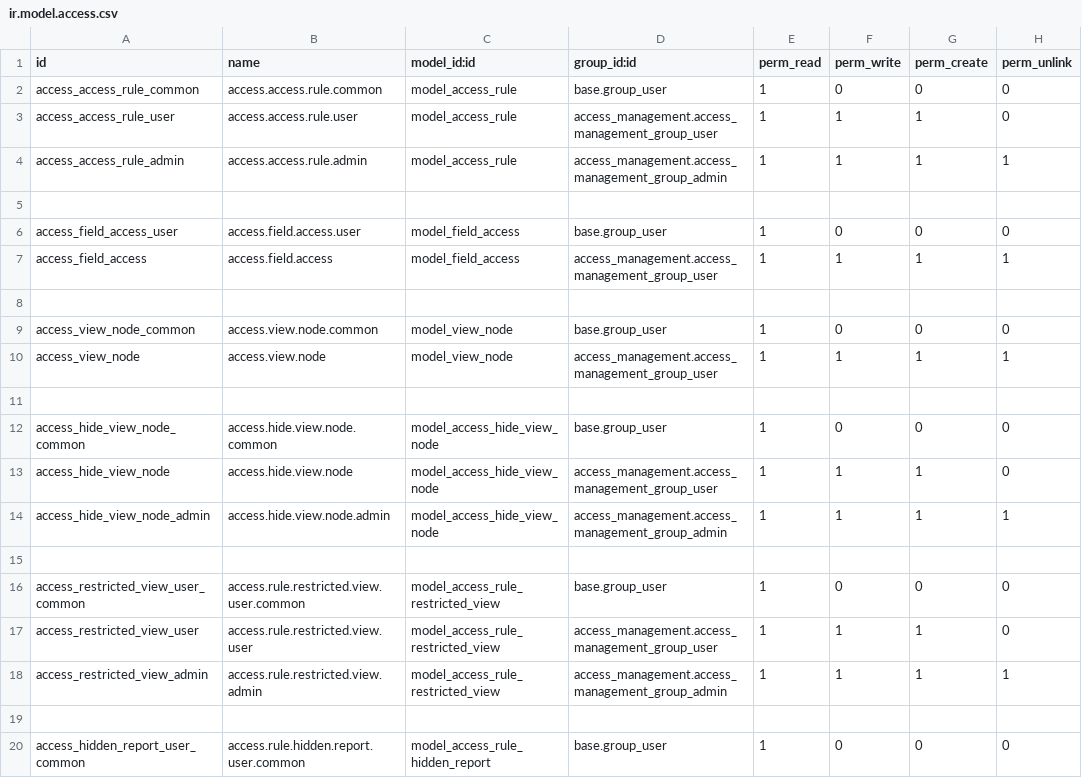
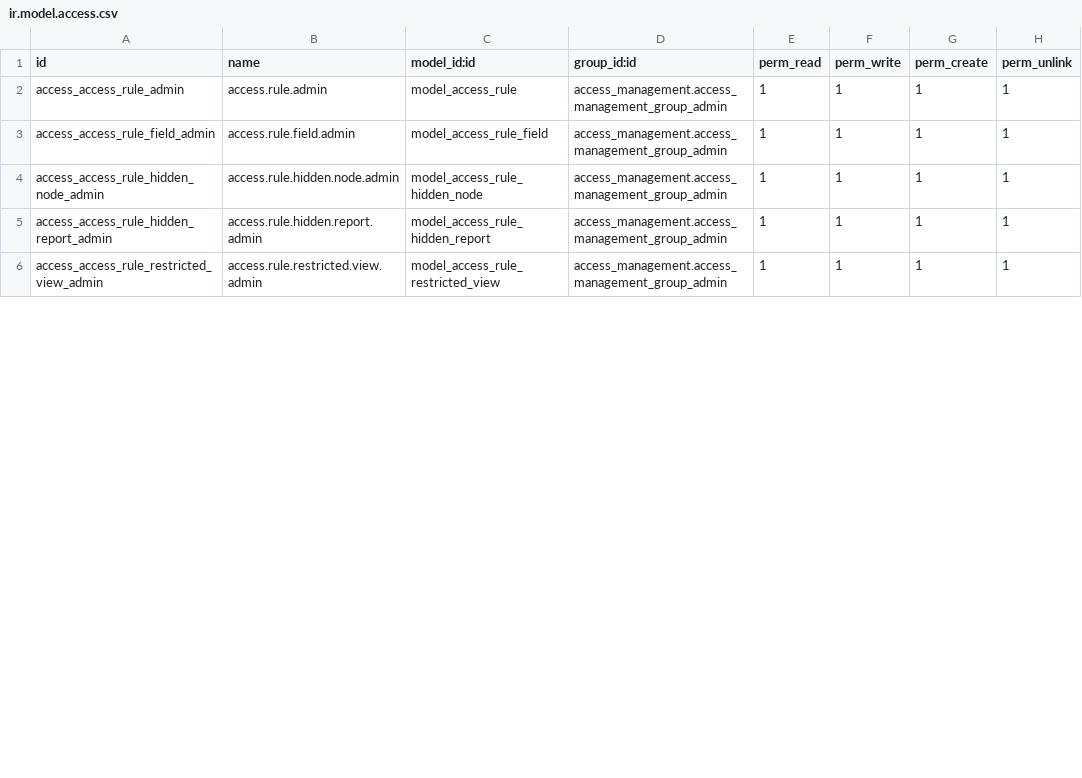
Before and after one commit to leofrentech/odoo-marketplace, a CSV file: access_management/security/ir.model.access.csv, drawn as a sheet; only a part is shown; the diff covers the shown part only.

Commit message:
[IMP] access_management: port 19.0.4.0.1 features to Odoo 18
Bring the Odoo 18 module to feature parity with the 19.0 version:
server-side Model Access lines, per-model field access, hidden buttons,
pages, links and reports, restricted views, chatter settings, import,
export and debug restrictions, multi-company rules and an administrator
group, with tests.

Adapted to the Odoo 18 APIs (osv.expression domains, _sql_constraints,
json routes, res.groups category). The migration scripts rename the
models and fields of 18.0.2.0.0 and keep the existing rules.

```diff
--- a/access_management/security/ir.model.access.csv
+++ b/access_management/security/ir.model.access.csv
@@ -1,20 +1,6 @@
 id,name,model_id:id,group_id:id,perm_read,perm_write,perm_create,perm_unlink
-access_access_rule_common,access.access.rule.common,model_access_rule,base.group_user,1,0,0,0
-access_access_rule_user,access.access.rule.user,model_access_rule,access_management.access_management_group_user,1,1,1,0
-access_access_rule_admin,access.access.rule.admin,model_access_rule,access_management.access_management_group_admin,1,1,1,1
-
-access_field_access_user,access.field.access.user,model_field_access,base.group_user,1,0,0,0
-access_field_access,access.field.access,model_field_access,access_management.access_management_group_user,1,1,1,1
-
-access_view_node_common,access.view.node.common,model_view_node,base.group_user,1,0,0,0
-access_view_node,access.view.node,model_view_node,access_management.access_management_group_user,1,1,1,1
-
-access_hide_view_node_common,access.hide.view.node.common,model_access_hide_view_node,base.group_user,1,0,0,0
-access_hide_view_node,access.hide.view.node,model_access_hide_view_node,access_management.access_management_group_user,1,1,1,0
-access_hide_view_node_admin,access.hide.view.node.admin,model_access_hide_view_node,access_management.access_management_group_admin,1,1,1,1
-
-access_restricted_view_user_common,access.rule.restricted.view.user.common,model_access_rule_restricted_view,base.group_user,1,0,0,0
-access_restricted_view_user,access.rule.restricted.view.user,model_access_rule_restricted_view,access_management.access_management_group_user,1,1,1,0
-access_restricted_view_admin,access.rule.restricted.view.admin,model_access_rule_restricted_view,access_management.access_management_group_admin,1,1,1,1
-
-access_hidden_report_user_common,access.rule.hidden.report.user.common,model_access_rule_hidden_report,base.group_user,1,0,0,0
+access_access_rule_admin,access.rule.admin,model_access_rule,access_management.access_management_group_admin,1,1,1,1
+access_access_rule_field_admin,access.rule.field.admin,model_access_rule_field,access_management.access_management_group_admin,1,1,1,1
+access_access_rule_hidden_node_admin,access.rule.hidden.node.admin,model_access_rule_hidden_node,access_management.access_management_group_admin,1,1,1,1
+access_access_rule_hidden_report_admin,access.rule.hidden.report.admin,model_access_rule_hidden_report,access_management.access_management_group_admin,1,1,1,1
+access_access_rule_restricted_view_admin,access.rule.restricted.view.admin,model_access_rule_restricted_view,access_management.access_management_group_admin,1,1,1,1
```
Also changed, not shown: 3 added rows, 7 removed rows and 11 edited cells elsewhere in this file, 43 other files.
